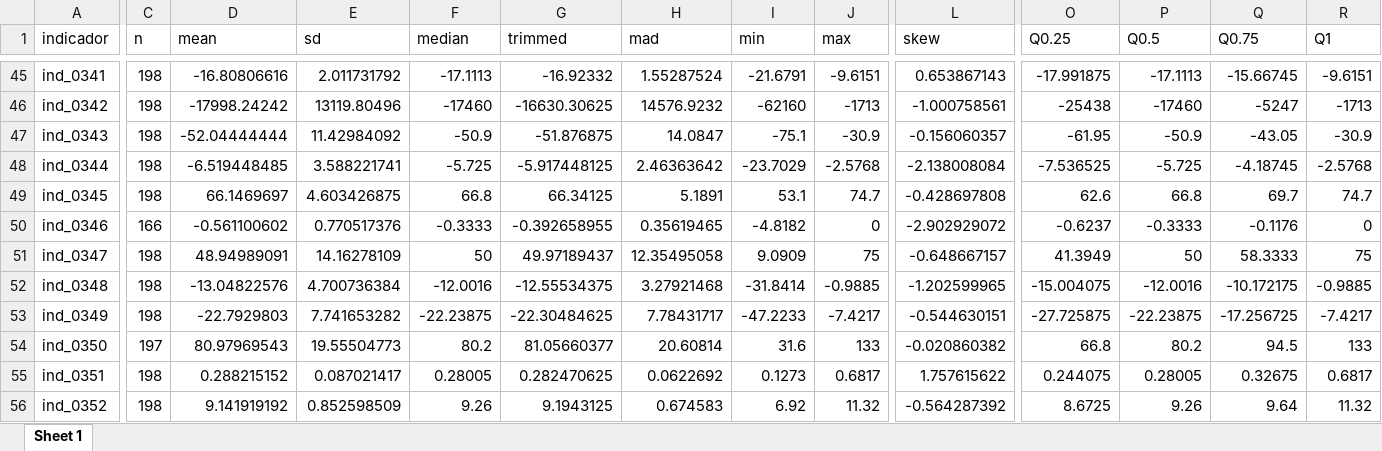
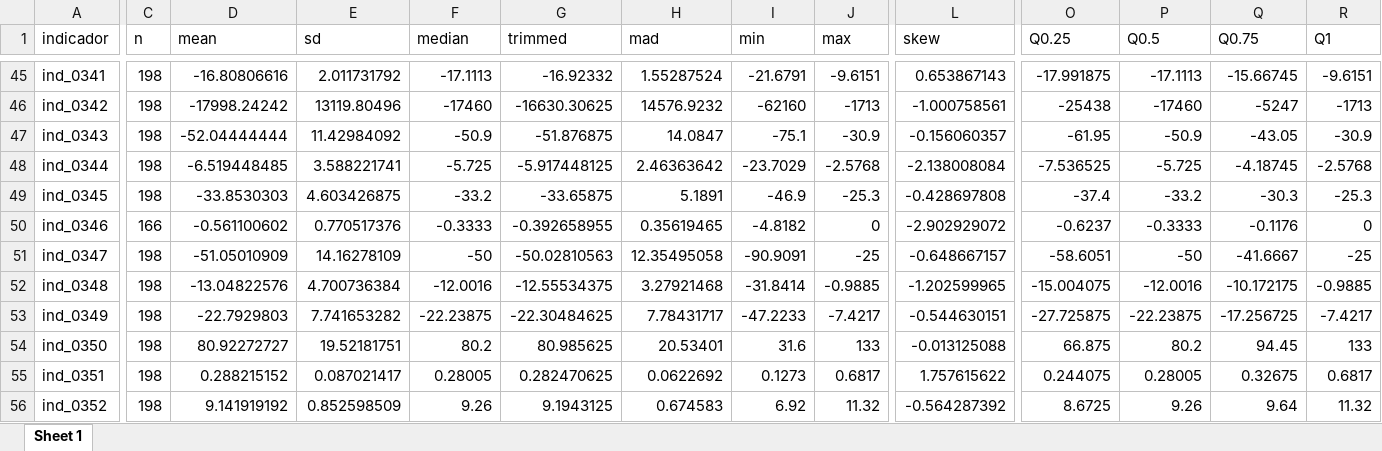
Before and after one commit to mexicocomovamos/mcv_ips, an Excel workbook: 03_ips_clean/04_ips_stats.xlsx, sheet Sheet 1, drawn as a sheet; only a part is shown, gaps mark what is left out; values as stored, in another font and other column widths than the file's, no borders; the diff covers the shown part only; the diff names each change by its address in the sheet, - before the commit and + after, or states it on an @@ line.

```diff
--- a/03_ips_clean/04_ips_stats.xlsx (sheet Sheet 1)
+++ b/03_ips_clean/04_ips_stats.xlsx (sheet Sheet 1)
-D49 (mean): 66.1469697
+D49 (mean): -33.8530303
-F49 (median): 66.8
+F49 (median): -33.2
-G49 (trimmed): 66.34125
+G49 (trimmed): -33.65875
-I49 (min): 53.1
+I49 (min): -46.9
-J49 (max): 74.7
+J49 (max): -25.3
-O49 (Q0.25): 62.6
+O49 (Q0.25): -37.4
-P49 (Q0.5): 66.8
+P49 (Q0.5): -33.2
-Q49 (Q0.75): 69.7
+Q49 (Q0.75): -30.3
-R49 (Q1): 74.7
+R49 (Q1): -25.3
-D51 (mean): 48.94989091
+D51 (mean): -51.05010909
-F51 (median): 50
+F51 (median): -50
-G51 (trimmed): 49.97189437
+G51 (trimmed): -50.02810563
-I51 (min): 9.0909
+I51 (min): -90.9091
-J51 (max): 75
+J51 (max): -25
-O51 (Q0.25): 41.3949
+O51 (Q0.25): -58.6051
-P51 (Q0.5): 50
+P51 (Q0.5): -50
-Q51 (Q0.75): 58.3333
+Q51 (Q0.75): -41.6667
-R51 (Q1): 75
+R51 (Q1): -25
-C54 (n): 197
+C54 (n): 198
-D54 (mean): 80.97969543
+D54 (mean): 80.92272727
-E54 (sd): 19.55504773
+E54 (sd): 19.52181751
-G54 (trimmed): 81.05660377
+G54 (trimmed): 80.985625
-H54 (mad): 20.60814
+H54 (mad): 20.53401
-L54 (skew): -0.020860382
+L54 (skew): -0.013125088
-O54 (Q0.25): 66.8
+O54 (Q0.25): 66.875
-Q54 (Q0.75): 94.5
+Q54 (Q0.75): 94.45
```
Also changed, not shown: 117 edited cells elsewhere in this sheet, 03_ips_clean/00_ips_wide_norm_complete.xlsx, 03_ips_clean/01_ips_long.xlsx, 6 other files.
